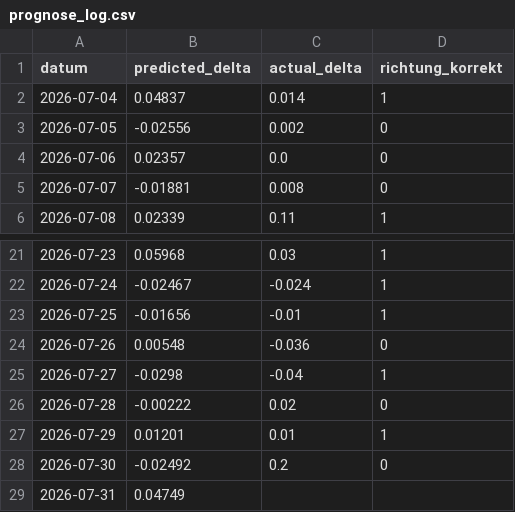
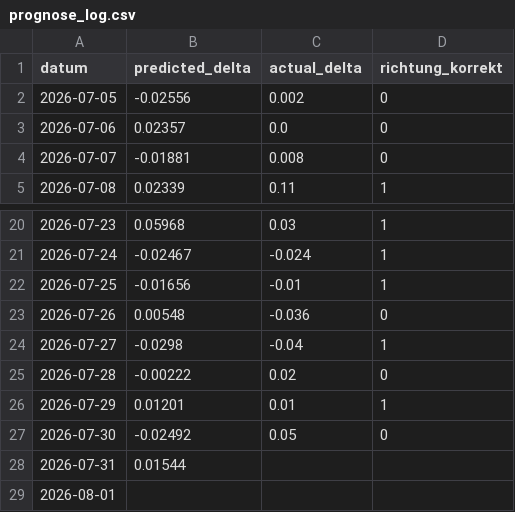
Before and after one commit to felixschrader/dieselpreisprognose, a CSV file: data/ml/prognose_log.csv, drawn as a sheet; only a part is shown, gaps mark what is left out.

```diff
--- a/data/ml/prognose_log.csv
+++ b/data/ml/prognose_log.csv
@@ -1,3 +1,2 @@
 datum,predicted_delta,actual_delta,richtung_korrekt
-2026-07-04,0.04837,0.014,1
 2026-07-05,-0.02556,0.002,0
@@ -27,3 +26,4 @@ datum,predicted_delta,actual_delta,richtung_korrekt
 2026-07-29,0.01201,0.01,1
-2026-07-30,-0.02492,0.2,0
-2026-07-31,0.04749,,
+2026-07-30,-0.02492,0.05,0
+2026-07-31,0.01544,,
+2026-08-01,,,
```
Also changed, not shown: 1 other file.
